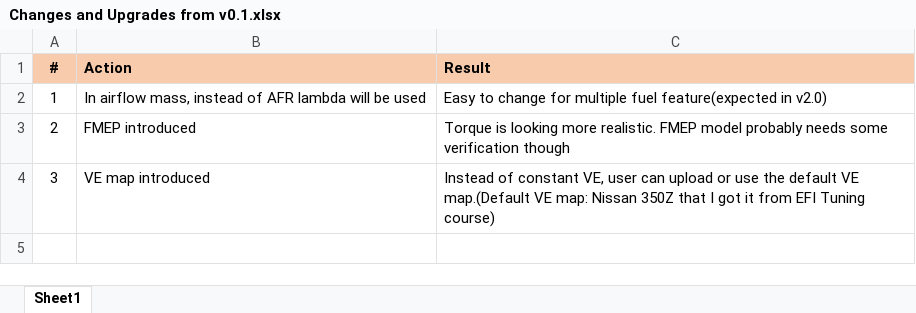
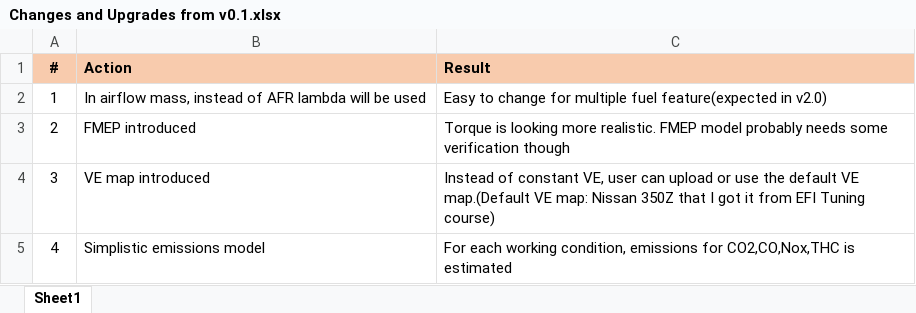
Before and after one commit to Jaegarr/Virtual-Engine-Test-Bench_WIP, an Excel workbook: v0.5_Steady_State_Mapping/Changes and Upgrades from v0.1.xlsx, sheet Sheet1, drawn as a sheet; values as stored, in another font and other column widths than the file's, no borders; the diff names each change by its address in the sheet, - before the commit and + after, or states it on an @@ line.

Commit message:
Update Changes and Upgrades from v0.1.xlsx

```diff
--- a/v0.5_Steady_State_Mapping/Changes and Upgrades from v0.1.xlsx (sheet Sheet1)
+++ b/v0.5_Steady_State_Mapping/Changes and Upgrades from v0.1.xlsx (sheet Sheet1)
+row 5: 4 | Simplistic emissions model | For each working condition, emissions for CO2,CO,Nox,THC is estimated
```
